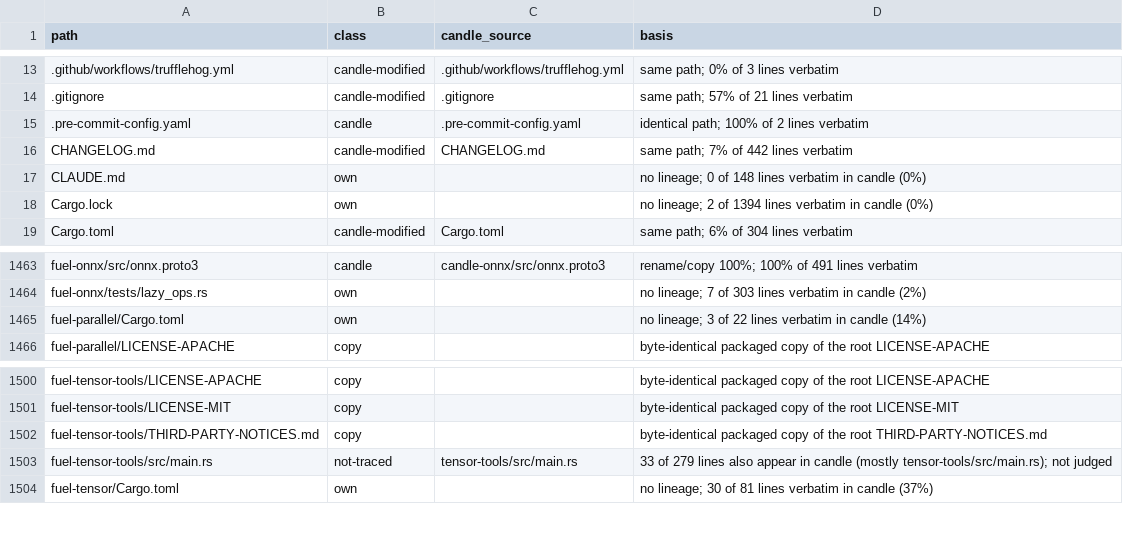
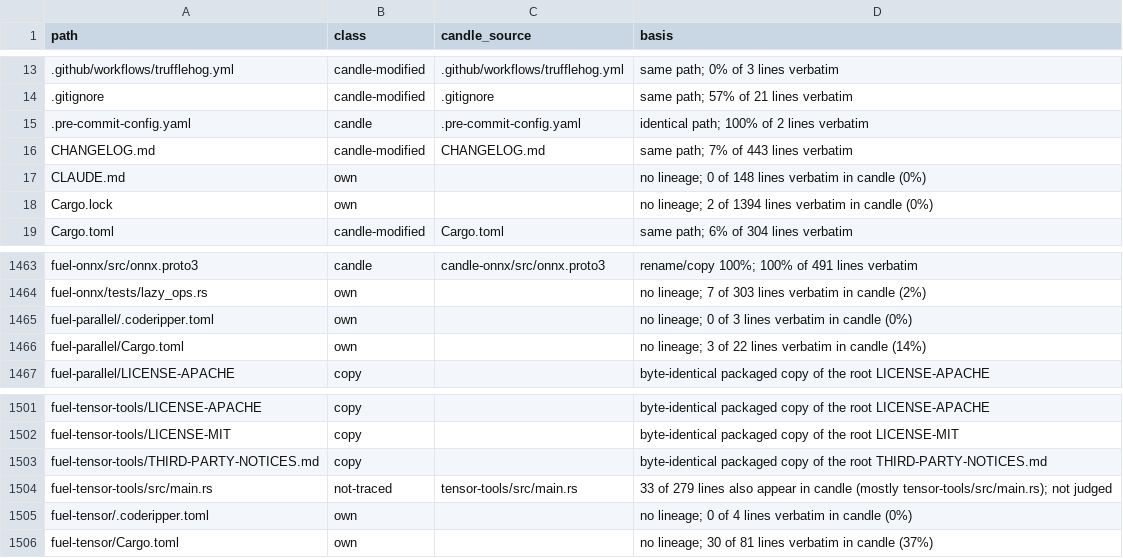
Before and after one commit to ciresnave/fuel, a TSV file: docs/provenance/FILES.tsv, drawn as a sheet; only a part is shown, gaps mark what is left out.

```diff
--- a/docs/provenance/FILES.tsv
+++ b/docs/provenance/FILES.tsv
@@ -15,3 +15,3 @@ path	class	candle_source	basis
 .pre-commit-config.yaml	candle	.pre-commit-config.yaml	identical path; 100% of 2 lines verbatim
-CHANGELOG.md	candle-modified	CHANGELOG.md	same path; 7% of 442 lines verbatim
+CHANGELOG.md	candle-modified	CHANGELOG.md	same path; 7% of 443 lines verbatim
 CLAUDE.md	own		no lineage; 0 of 148 lines verbatim in candle (0%)
@@ -1464,2 +1464,3 @@ fuel-onnx/src/onnx.proto3	candle	candle-onnx/src/onnx.proto3	rename/copy 100%; 1
 fuel-onnx/tests/lazy_ops.rs	own		no lineage; 7 of 303 lines verbatim in candle (2%)
+fuel-parallel/.coderipper.toml	own		no lineage; 0 of 3 lines verbatim in candle (0%)
 fuel-parallel/Cargo.toml	own		no lineage; 3 of 22 lines verbatim in candle (14%)
@@ -1503,2 +1504,3 @@ fuel-tensor-tools/THIRD-PARTY-NOTICES.md	copy		byte-identical packaged copy of t
 fuel-tensor-tools/src/main.rs	not-traced	tensor-tools/src/main.rs	33 of 279 lines also appear in candle (mostly tensor-tools/src/main.rs); not judged
+fuel-tensor/.coderipper.toml	own		no lineage; 0 of 4 lines verbatim in candle (0%)
 fuel-tensor/Cargo.toml	own		no lineage; 30 of 81 lines verbatim in candle (37%)
```
